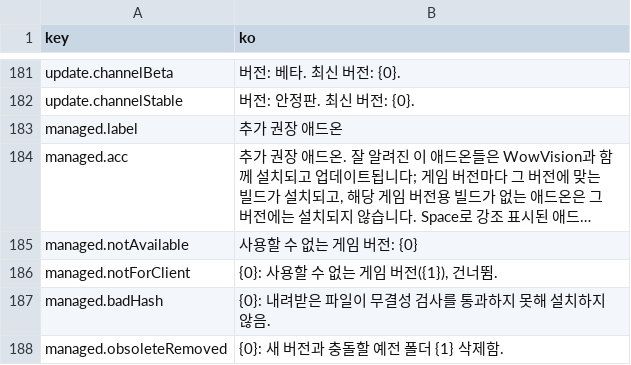
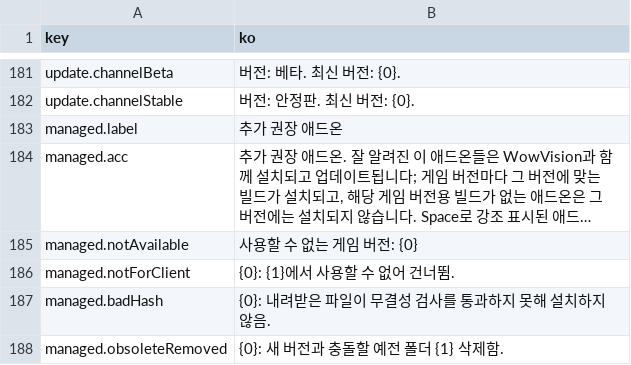
Before and after one commit to dnz3d4c/wowwork, a TSV file: reviews/2026-11-06-final-installer/ko.tsv, drawn as a sheet; only a part is shown, gaps mark what is left out; long unchanged cells end in …; the diff names each change by its address in the sheet, - before the commit and + after, or states it on an @@ line.

```diff
--- a/reviews/2026-11-06-final-installer/ko.tsv
+++ b/reviews/2026-11-06-final-installer/ko.tsv
-B186 (ko): {0}: 사용할 수 없는 게임 버전({1}), 건너뜀.
+B186 (ko): {0}: {1}에서 사용할 수 없어 건너뜀.
```
Also changed, not shown: 4 other files.
